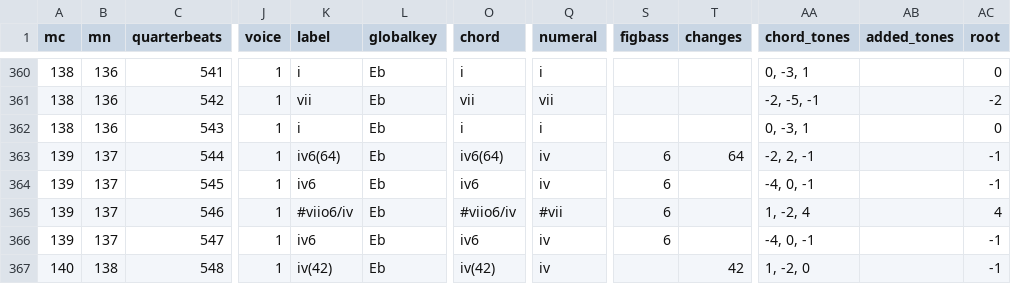
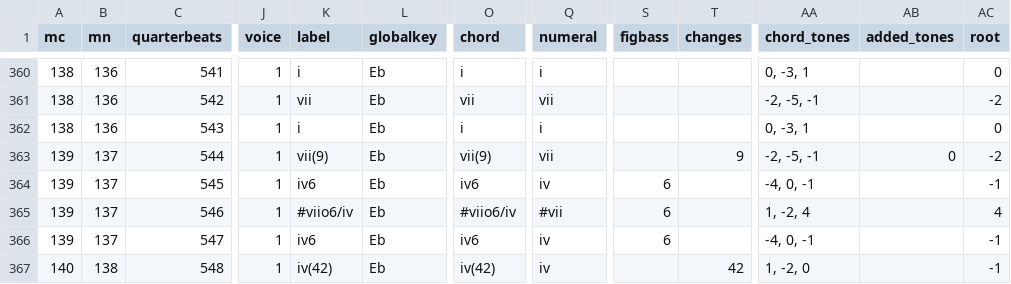
Before and after one commit to DCMLab/mendelssohn_quartets, a TSV file: harmonies/01op12a.harmonies.tsv, drawn as a sheet; only a part is shown, gaps mark what is left out; the diff names each change by its address in the sheet, - before the commit and + after, or states it on an @@ line.

```diff
--- a/harmonies/01op12a.harmonies.tsv
+++ b/harmonies/01op12a.harmonies.tsv
-K363 (label): iv6(64)
+K363 (label): vii(9)
-O363 (chord): iv6(64)
+O363 (chord): vii(9)
-Q363 (numeral): iv
+Q363 (numeral): vii
-S363 (figbass): 6
+S363 (figbass): (empty)
-T363 (changes): 64
+T363 (changes): 9
-AA363 (chord_tones): -2, 2, -1
+AA363 (chord_tones): -2, -5, -1
-AB363 (added_tones): (empty)
+AB363 (added_tones): 0
-AC363 (root): -1
+AC363 (root): -2
```
Also changed, not shown: reviewed/01op12a_reviewed.tsv, 7 other files.
